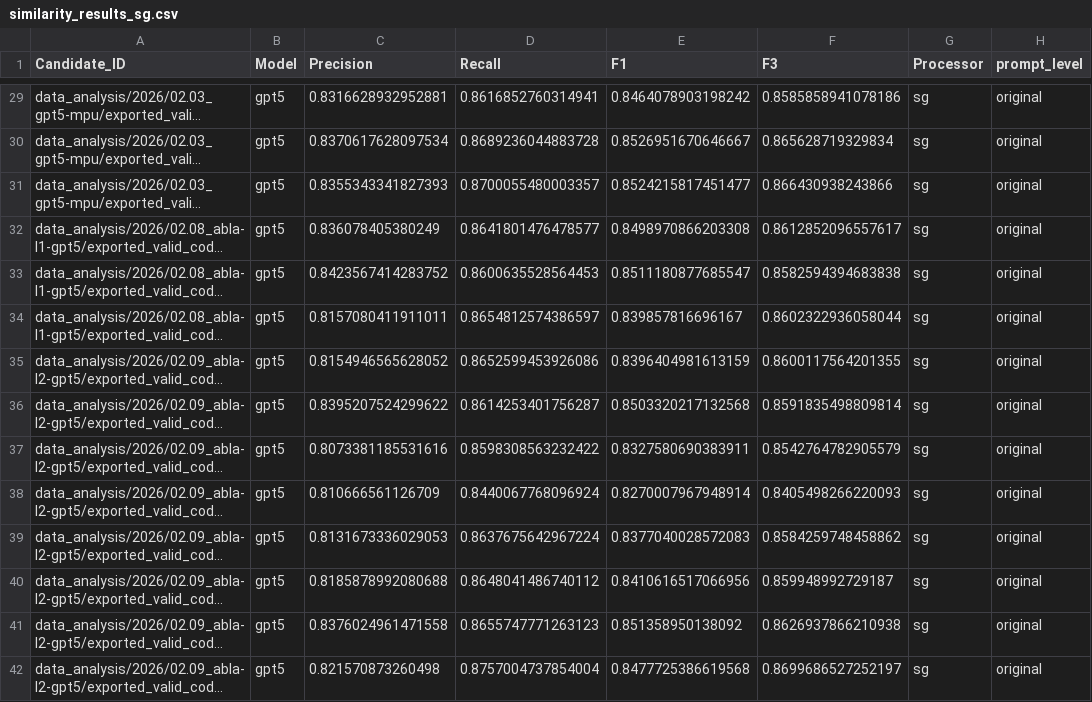
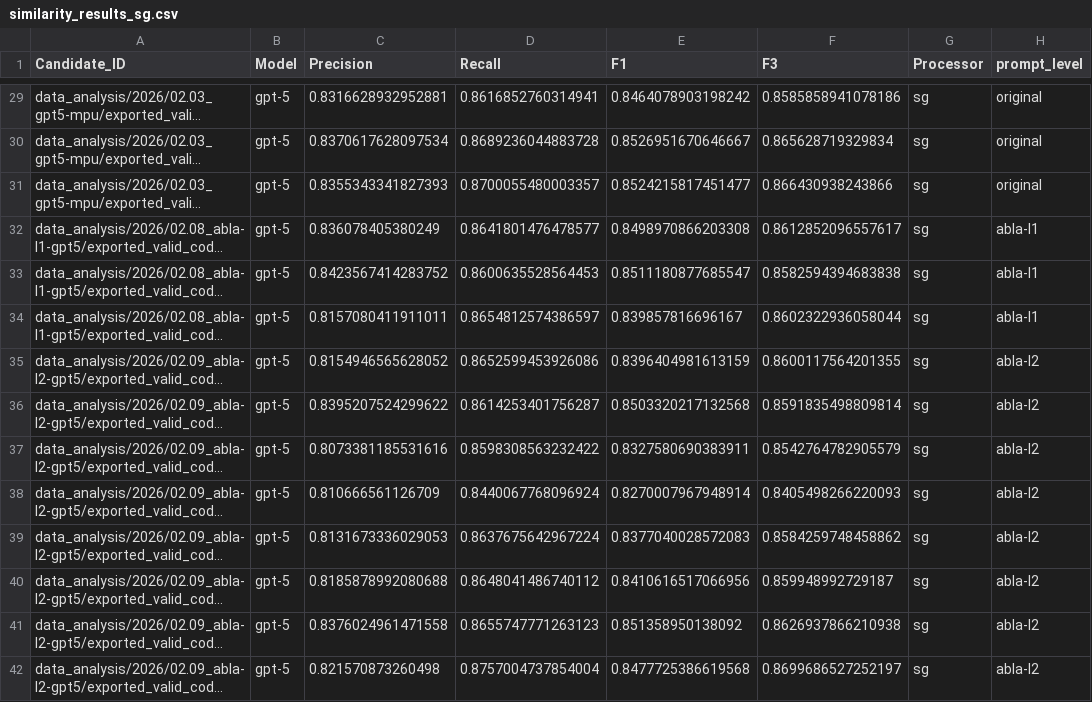
Before and after one commit to noahwo/benchmark-tinyml_llm-2026, a CSV file: codebertscore-similarity/analyser-results/similarity_results_sg.csv, drawn as a sheet; only a part is shown, gaps mark what is left out; long unchanged cells end in …; the diff covers the shown part only; the diff names each change by its address in the sheet, - before the commit and + after, or states it on an @@ line.

```diff
--- a/codebertscore-similarity/analyser-results/similarity_results_sg.csv
+++ b/codebertscore-similarity/analyser-results/similarity_results_sg.csv
-B29:B42 (Model): gpt5
+B29:B42 (Model): gpt-5
-H32:H34 (prompt_level): original
+H32:H34 (prompt_level): abla-l1
-H35:H42 (prompt_level): original
+H35:H42 (prompt_level): abla-l2
```
Also changed, not shown: 53 edited cells elsewhere in this file, codebertscore-similarity/analyser-results/similarity_results_psg.csv, codebertscore-similarity/analyser-results/similarity_results_tpusg.csv.
